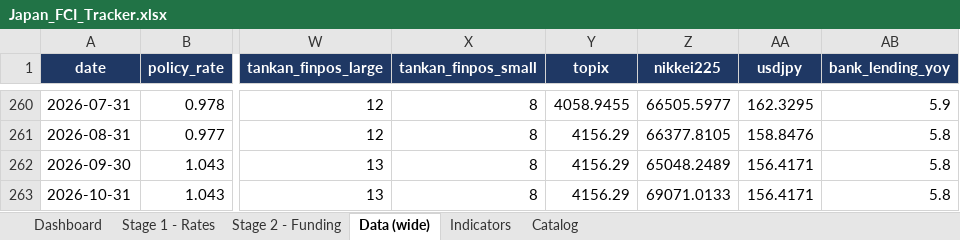
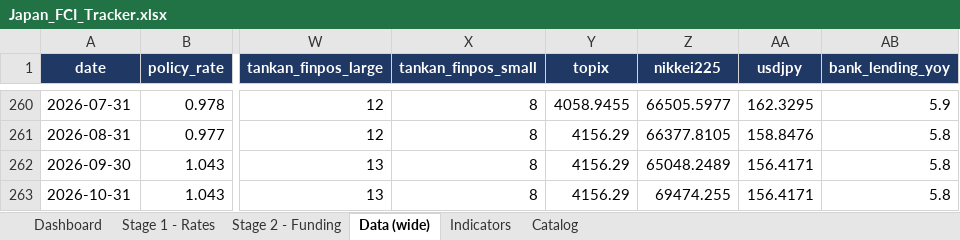
Before and after one commit to LY069/Japan-Financial-Condition-Tracker, an Excel workbook: Japan_FCI_Tracker.xlsx, sheet Data (wide), drawn as a sheet; only a part is shown, gaps mark what is left out; values as stored, in another font and other column widths than the file's, no borders; the diff names each change by its address in the sheet, - before the commit and + after, or states it on an @@ line.

```diff
--- a/Japan_FCI_Tracker.xlsx (sheet Data (wide))
+++ b/Japan_FCI_Tracker.xlsx (sheet Data (wide))
-Z263 (nikkei225): 69071.0133
+Z263 (nikkei225): 69474.255
```
Also changed, not shown: sheet Indicators, sheet Stage 2 - Funding, hidden cells, Japan_ML_Tracker.xlsx, 5 other files.
